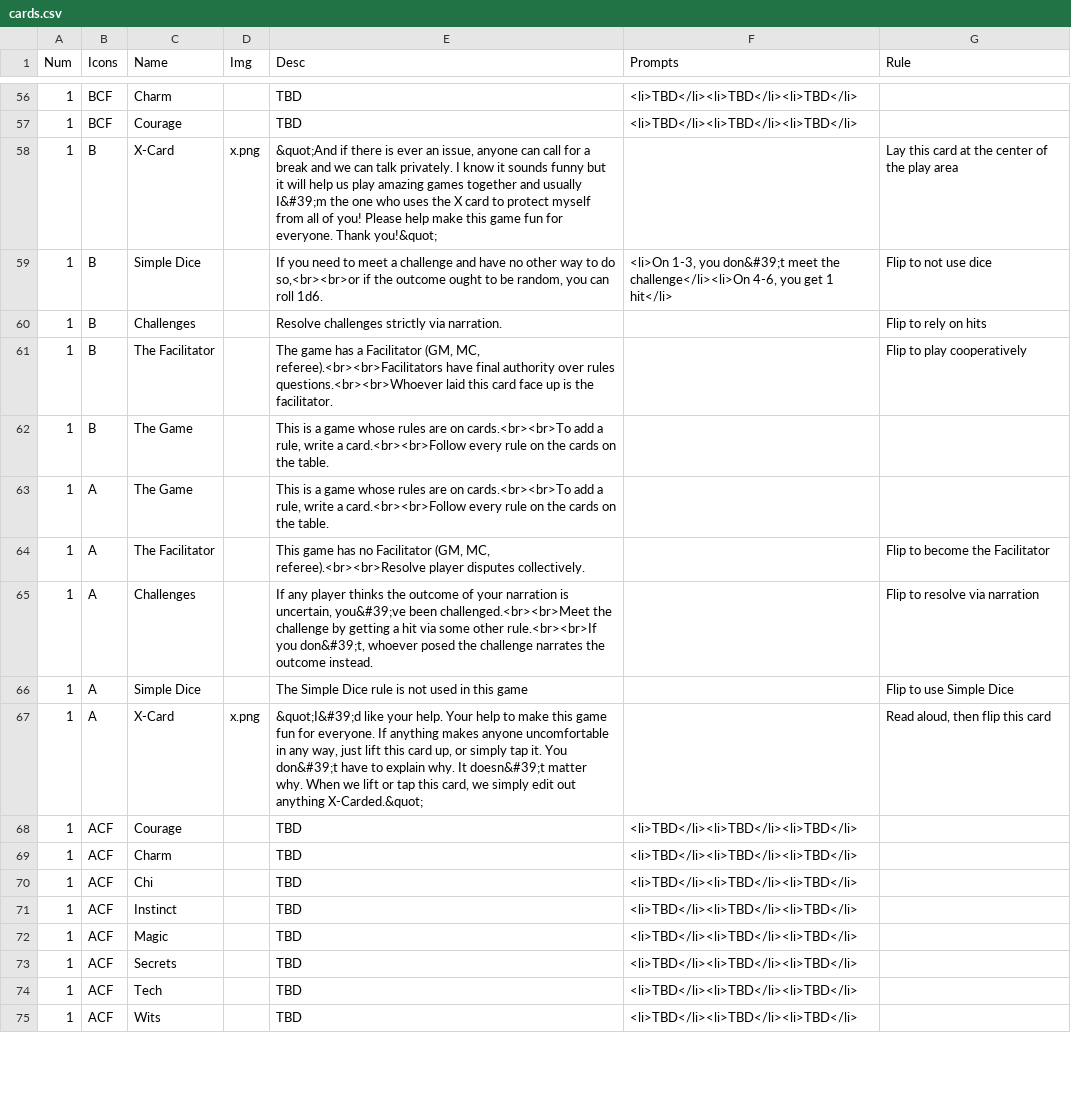
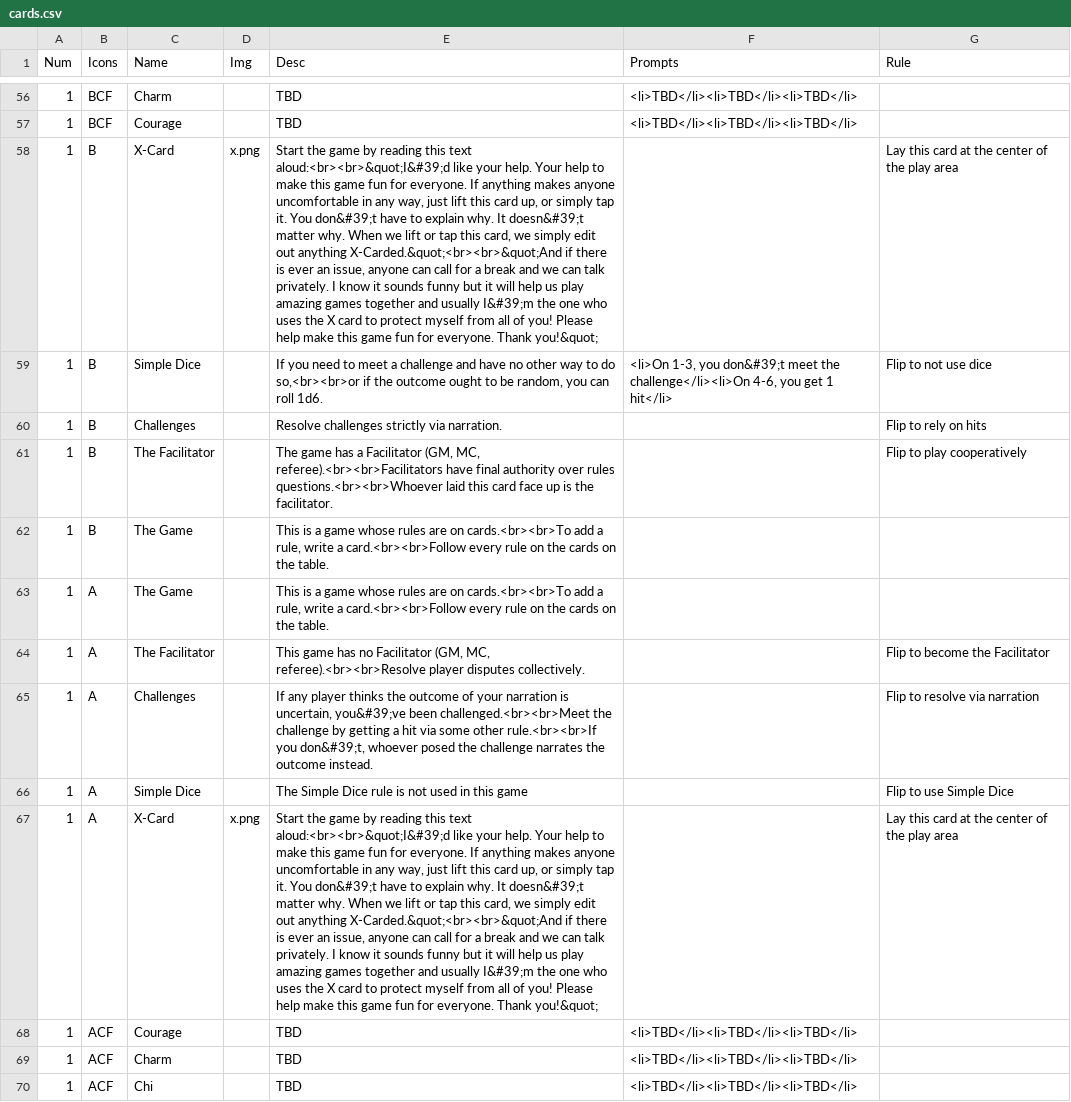
Before and after one commit to constellation-cards/website, a CSV file: nandeck/cards.csv, drawn as a sheet; only a part is shown, gaps mark what is left out; the shorter side is filled out with more unchanged rows; the diff names each change by its address in the sheet, - before the commit and + after, or states it on an @@ line.

```diff
--- a/nandeck/cards.csv
+++ b/nandeck/cards.csv
-E58 (Desc): &quot;And if there…
+E58 (Desc): Start the game by reading this text aloud:<br><br>&quot;I&#39;d like your help. Your help to make this game fun for everyone. If anything makes anyone uncomfortable in any way, just lift this card up, or simply tap it. You don&#39;t have to explain why. It doesn&#39;t matter why. When we lift or tap this card, we simply edit out anything X-Carded.&quot;<br><br>&quot;And if there…
-E67 (Desc): &quot;I&#39;d like your help. Your help to make this game fun for everyone. If anything makes anyone uncomfortable in any way, just lift this card up, or simply tap it. You don&#39;t have to explain why. It doesn&#39;t matter why. When we lift or tap this card, we simply edit out anything X-Carded.&quot;
+E67 (Desc): Start the game by reading this text aloud:<br><br>&quot;I&#39;d like your help. Your help to make this game fun for everyone. If anything makes anyone uncomfortable in any way, just lift this card up, or simply tap it. You don&#39;t have to explain why. It doesn&#39;t matter why. When we lift or tap this card, we simply edit out anything X-Carded.&quot;<br><br>&quot;And if there is ever an issue, anyone can call for a break and we can talk privately. I know it sounds funny but it will help us play amazing games together and usually I&#39;m the one who uses the X card to protect myself from all of you! Please help make this game fun for everyone. Thank you!&quot;
-G67 (Rule): Read aloud, then flip this card
+G67 (Rule): Lay this card at the center of the play area
```
Also changed, not shown: 8 other files.
